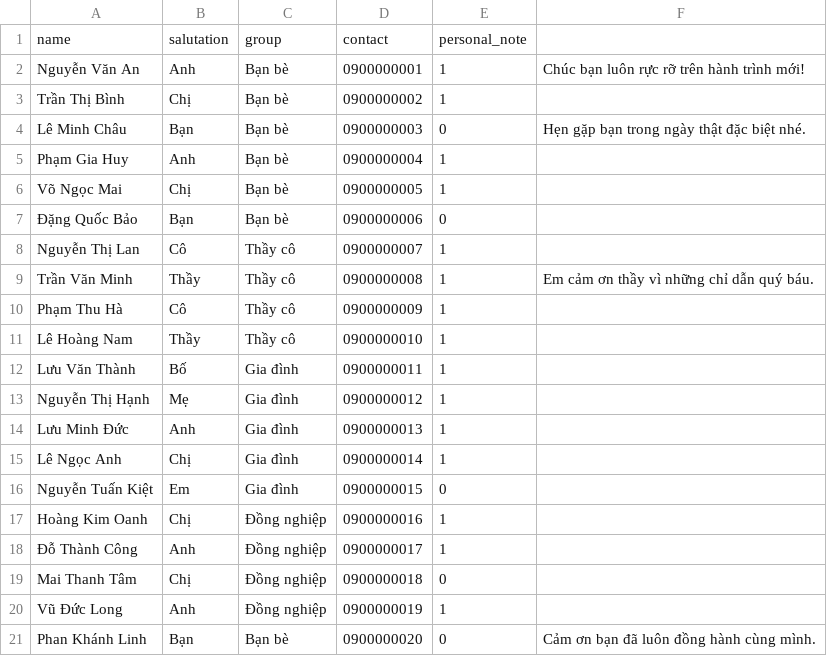
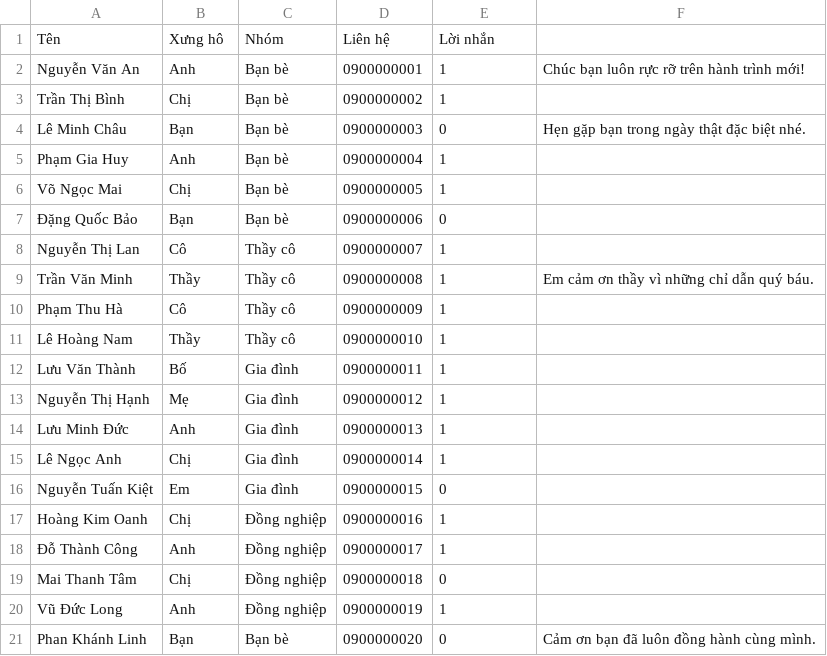
Before and after one commit to 0xt4i/thieptotnghiep-luuboinghi, a CSV file: prisma/guests-upload-template.csv, drawn as a sheet.

Commit message:
Improve guest management

```diff
--- a/prisma/guests-upload-template.csv
+++ b/prisma/guests-upload-template.csv
@@ -1,2 +1,2 @@
-name,salutation,group,contact,personal_note
+Tên,Xưng hô,Nhóm,Liên hệ,Lời nhắn
 Nguyễn Văn An,Anh,Bạn bè,0900000001,1,"Chúc bạn luôn rực rỡ trên hành trình mới!"
```
Also changed, not shown: prisma/sample-guests.csv, 7 other files.
